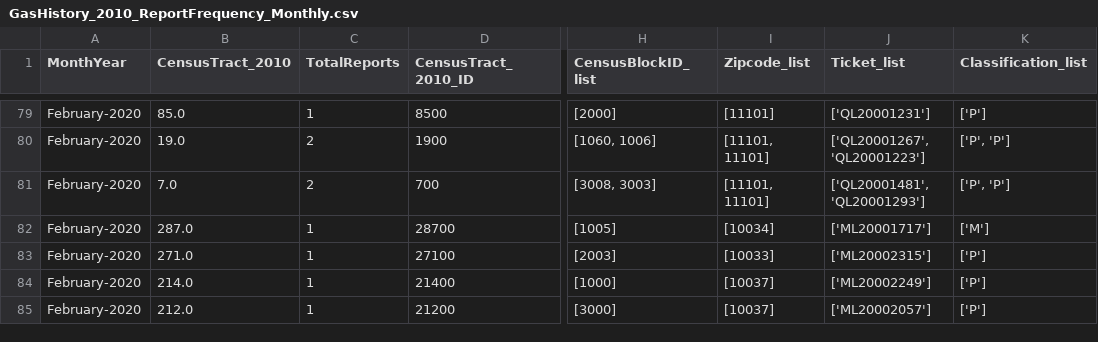
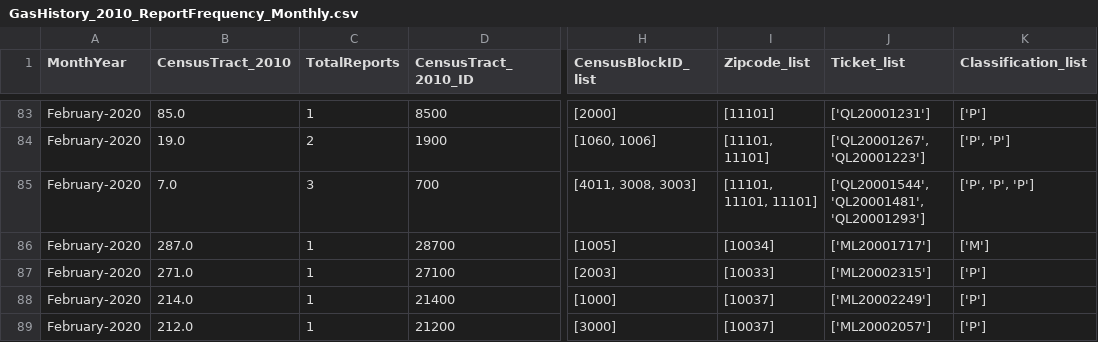
Before and after one commit to mhasan004/GasLeakProject-Merged, a CSV file: DataFiles/GasHistory_2010_ReportFrequency_Monthly.csv, drawn as a sheet; only a part is shown, gaps mark what is left out; addresses are those after the commit; the diff covers the shown part only; the diff names each change by its address in the sheet, - before the commit and + after, or states it on an @@ line.

```diff
--- a/DataFiles/GasHistory_2010_ReportFrequency_Monthly.csv
+++ b/DataFiles/GasHistory_2010_ReportFrequency_Monthly.csv
-C85 (TotalReports): 2
+C85 (TotalReports): 3
-H85 (CensusBlockID_list): [3008, 3003]
+H85 (CensusBlockID_list): [4011, 3008, 3003]
-I85 (Zipcode_list): [11101, 11101]
+I85 (Zipcode_list): [11101, 11101, 11101]
-J85 (Ticket_list): ['QL20001481', 'QL20001293']
+J85 (Ticket_list): ['QL20001544', 'QL20001481', 'QL20001293']
-K85 (Classification_list): ['P', 'P']
+K85 (Classification_list): ['P', 'P', 'P']
```
Also changed, not shown: 8 added rows and 10 edited cells elsewhere in this file, DataFiles/GasHistory_2010_ConEdisonTracts.csv, DataFiles/GasHistory_2010_ReportFrequency_Hourly.csv, 44 other files.
